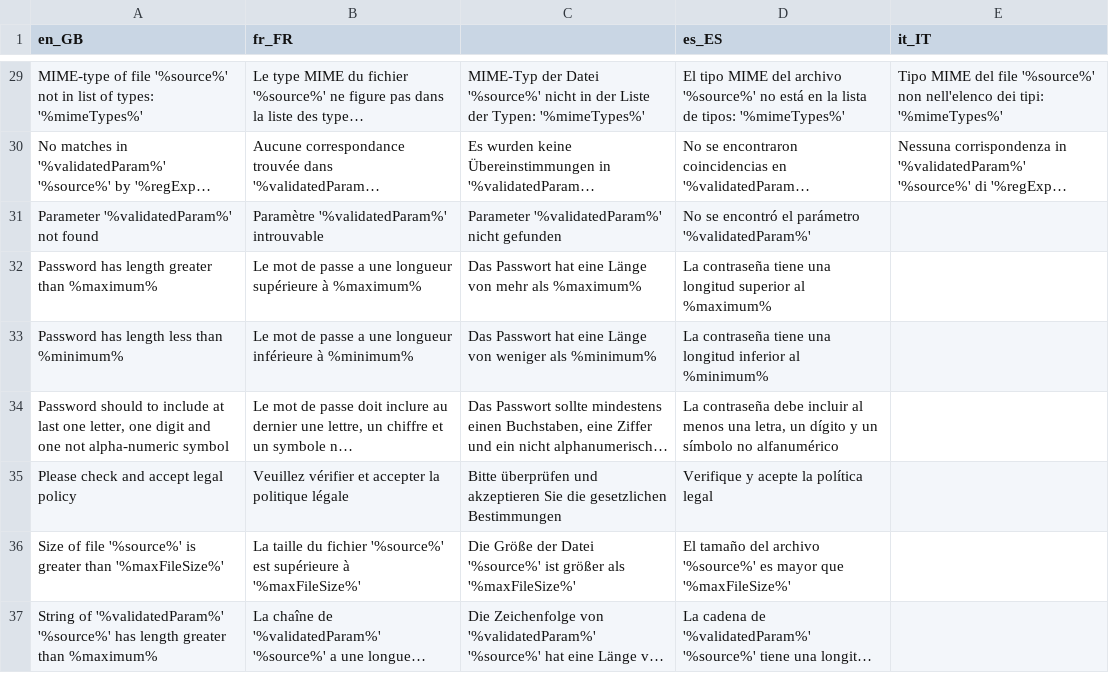
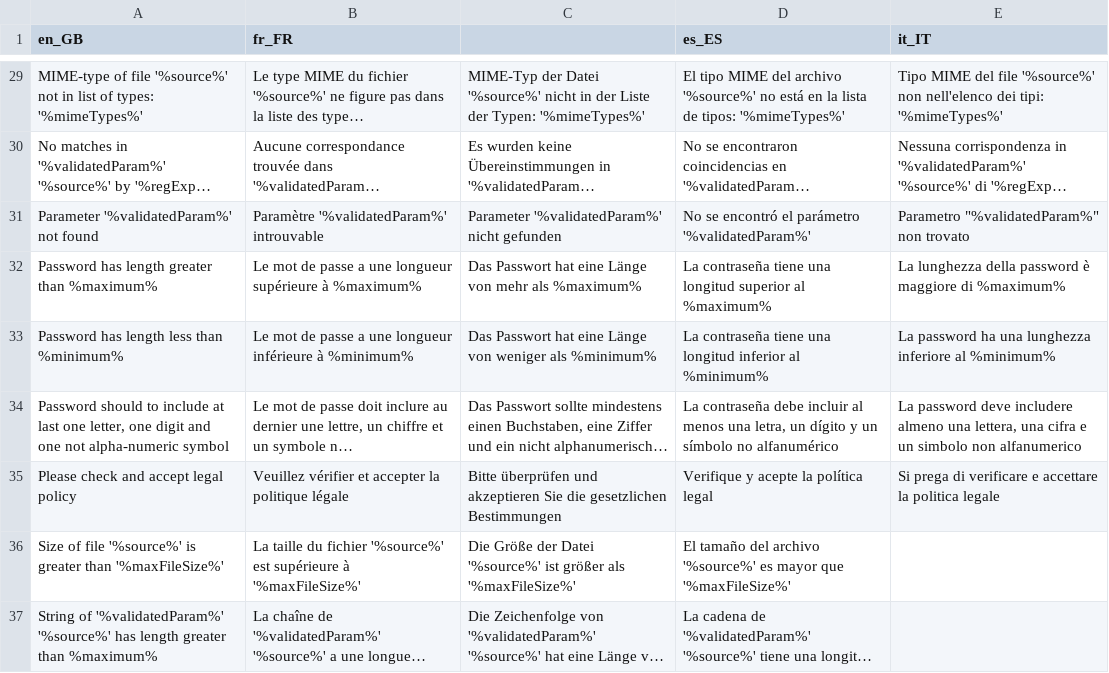
Before and after one commit to igor1999/GI, a CSV file: GI/Validator/I18n/Glossary/source/glossary.csv, drawn as a sheet; only a part is shown, gaps mark what is left out; long unchanged cells end in …; the diff names each change by its address in the sheet, - before the commit and + after, or states it on an @@ line.

Commit message:
Validator i18n

```diff
--- a/GI/Validator/I18n/Glossary/source/glossary.csv
+++ b/GI/Validator/I18n/Glossary/source/glossary.csv
-E31 (it_IT): (empty)
+E31 (it_IT): Parametro "%validatedParam%" non trovato
-E32 (it_IT): (empty)
+E32 (it_IT): La lunghezza della password è maggiore di %maximum%
-E33 (it_IT): (empty)
+E33 (it_IT): La password ha una lunghezza inferiore al %minimum%
-E34 (it_IT): (empty)
+E34 (it_IT): La password deve includere almeno una lettera, una cifra e un simbolo non alfanumerico
-E35 (it_IT): (empty)
+E35 (it_IT): Si prega di verificare e accettare la politica legale
```
